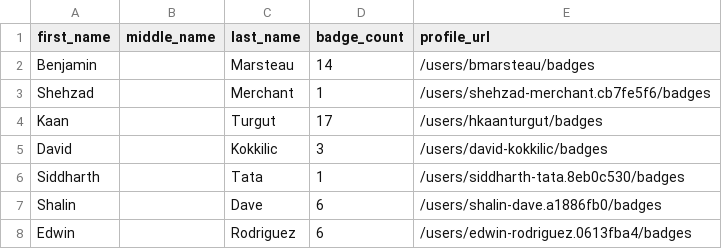
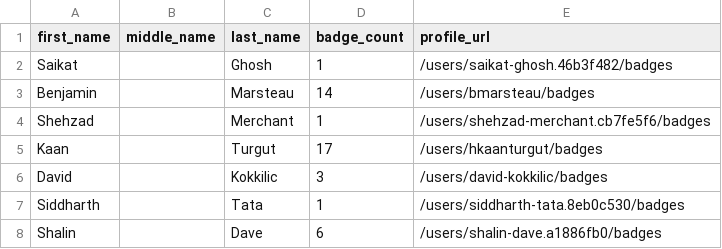
Before and after one commit to Joas707/github-certification-ranking-fork, a CSV file: datasource/github-certs-canada.csv, drawn as a sheet; only a part is shown; the shorter side is filled out with more unchanged rows.

```diff
--- a/datasource/github-certs-canada.csv
+++ b/datasource/github-certs-canada.csv
@@ -1,2 +1,3 @@
 first_name,middle_name,last_name,badge_count,profile_url
+Saikat,,Ghosh,1,/users/saikat-ghosh.46b3f482/badges
 Benjamin,,Marsteau,14,/users/bmarsteau/badges
```
Also changed, not shown: datasource/github-certs-brazil.csv, datasource/github-certs-india.csv, 13 other files.
